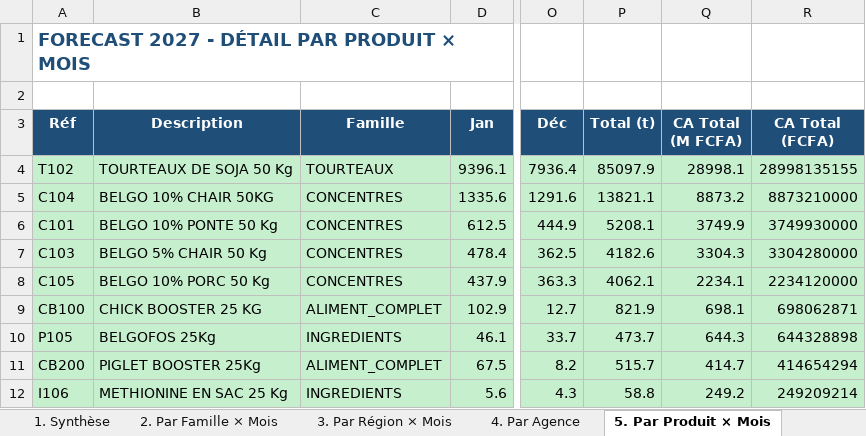
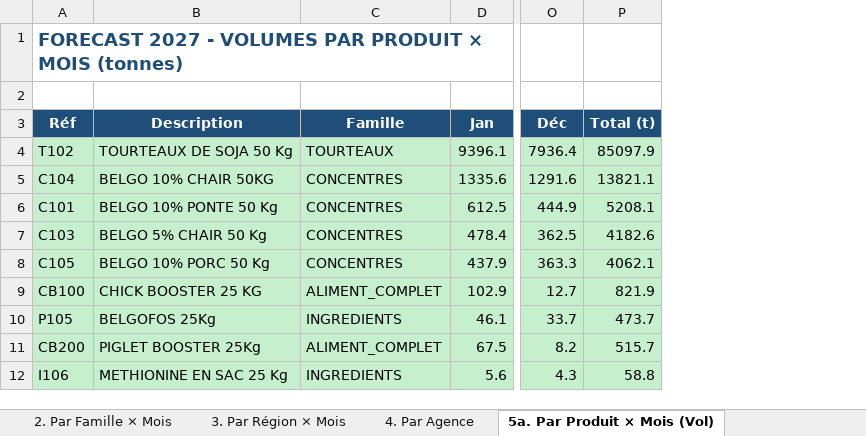
Before and after one commit to frwil/njs-sales-analysis, an Excel workbook: download/forecast_2027_S3_volumes_valeurs_35percent.xlsx, sheet 5a. Par Produit × Mois (Vol), drawn as a sheet; only a part is shown, gaps mark what is left out; values as stored, in another font and other column widths than the file's, no borders; the diff names each change by its address in the sheet, - before the commit and + after, or states it on an @@ line.

```diff
--- a/download/forecast_2027_S3_volumes_valeurs_35percent.xlsx (sheet 5a. Par Produit × Mois (Vol))
+++ b/download/forecast_2027_S3_volumes_valeurs_35percent.xlsx (sheet 5a. Par Produit × Mois (Vol))
-sheet tab: 5. Par Produit × Mois
+sheet tab: 5a. Par Produit × Mois (Vol)
-column Q (CA Total (M FCFA)), rows 4-12: 28998.1 | 8873.2 | 3749.9 | 3304.3 | 2234.1 | 698.1 | 644.3 | 414.7 | 249.2
-column R (CA Total (FCFA)), rows 4-12: 28998135155 | 8873210000 | 3749930000 | 3304280000 | 2234120000 | 698062871 | 644328898 | 414654294 | 249209214
-A1 (Réf): …2027 - DÉTAIL PAR PRODUIT × MOIS
+A1 (Réf): …2027 - VOLUMES PAR PRODUIT × MOIS (tonnes)
```
Also changed, not shown: other sheet tabs, download/forecast_2027_S3_volumes_valeurs.xlsx, download/forecast_2027_S3_volumes_valeurs_upd.xlsx, 1 other file.
